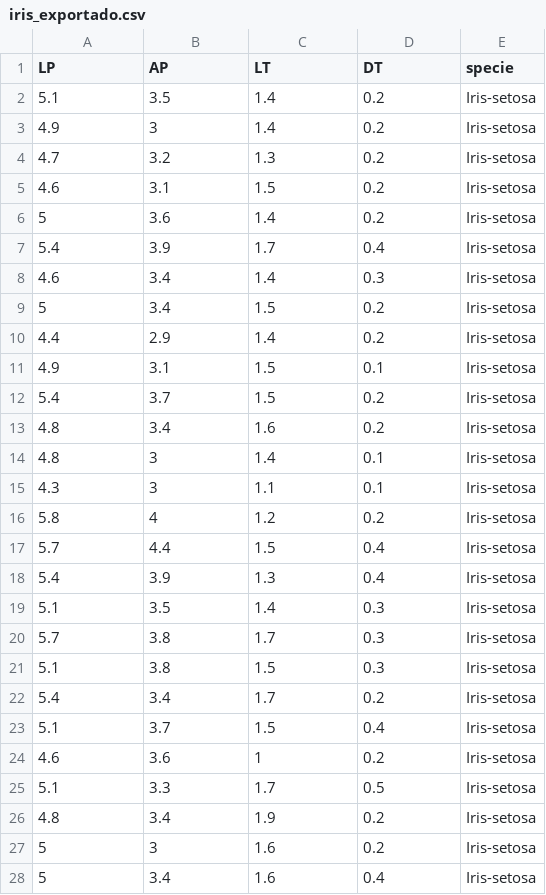
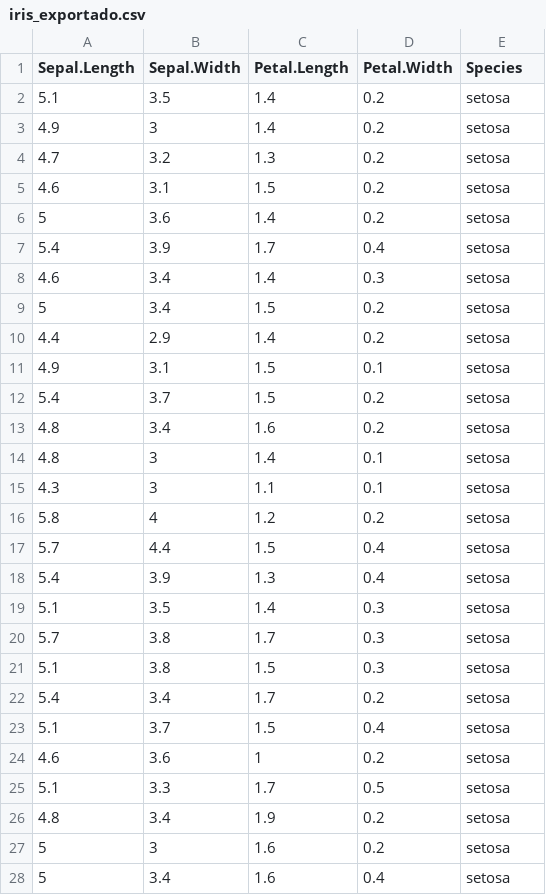
Before and after one commit to JulioCursos/analisis_reproducible_iibp, a CSV file: iris_exportado.csv, drawn as a sheet; only a part is shown; the diff covers the shown part only.

Commit message:
reemplace por el archivo iris de r-base

```diff
--- a/iris_exportado.csv
+++ b/iris_exportado.csv
@@ -1,28 +1,28 @@
-"LP","AP","LT","DT","specie"
-5.1,3.5,1.4,0.2,"Iris-setosa"
-4.9,3,1.4,0.2,"Iris-setosa"
-4.7,3.2,1.3,0.2,"Iris-setosa"
-4.6,3.1,1.5,0.2,"Iris-setosa"
-5,3.6,1.4,0.2,"Iris-setosa"
-5.4,3.9,1.7,0.4,"Iris-setosa"
-4.6,3.4,1.4,0.3,"Iris-setosa"
-5,3.4,1.5,0.2,"Iris-setosa"
-4.4,2.9,1.4,0.2,"Iris-setosa"
-4.9,3.1,1.5,0.1,"Iris-setosa"
-5.4,3.7,1.5,0.2,"Iris-setosa"
-4.8,3.4,1.6,0.2,"Iris-setosa"
-4.8,3,1.4,0.1,"Iris-setosa"
-4.3,3,1.1,0.1,"Iris-setosa"
-5.8,4,1.2,0.2,"Iris-setosa"
-5.7,4.4,1.5,0.4,"Iris-setosa"
-5.4,3.9,1.3,0.4,"Iris-setosa"
-5.1,3.5,1.4,0.3,"Iris-setosa"
-5.7,3.8,1.7,0.3,"Iris-setosa"
-5.1,3.8,1.5,0.3,"Iris-setosa"
-5.4,3.4,1.7,0.2,"Iris-setosa"
-5.1,3.7,1.5,0.4,"Iris-setosa"
-4.6,3.6,1,0.2,"Iris-setosa"
-5.1,3.3,1.7,0.5,"Iris-setosa"
-4.8,3.4,1.9,0.2,"Iris-setosa"
-5,3,1.6,0.2,"Iris-setosa"
-5,3.4,1.6,0.4,"Iris-setosa"
+"Sepal.Length","Sepal.Width","Petal.Length","Petal.Width","Species"
+5.1,3.5,1.4,0.2,"setosa"
+4.9,3,1.4,0.2,"setosa"
+4.7,3.2,1.3,0.2,"setosa"
+4.6,3.1,1.5,0.2,"setosa"
+5,3.6,1.4,0.2,"setosa"
+5.4,3.9,1.7,0.4,"setosa"
+4.6,3.4,1.4,0.3,"setosa"
+5,3.4,1.5,0.2,"setosa"
+4.4,2.9,1.4,0.2,"setosa"
+4.9,3.1,1.5,0.1,"setosa"
+5.4,3.7,1.5,0.2,"setosa"
+4.8,3.4,1.6,0.2,"setosa"
+4.8,3,1.4,0.1,"setosa"
+4.3,3,1.1,0.1,"setosa"
+5.8,4,1.2,0.2,"setosa"
+5.7,4.4,1.5,0.4,"setosa"
+5.4,3.9,1.3,0.4,"setosa"
+5.1,3.5,1.4,0.3,"setosa"
+5.7,3.8,1.7,0.3,"setosa"
+5.1,3.8,1.5,0.3,"setosa"
+5.4,3.4,1.7,0.2,"setosa"
+5.1,3.7,1.5,0.4,"setosa"
+4.6,3.6,1,0.2,"setosa"
+5.1,3.3,1.7,0.5,"setosa"
+4.8,3.4,1.9,0.2,"setosa"
+5,3,1.6,0.2,"setosa"
+5,3.4,1.6,0.4,"setosa"
```
Also changed, not shown: 126 edited cells elsewhere in this file.
